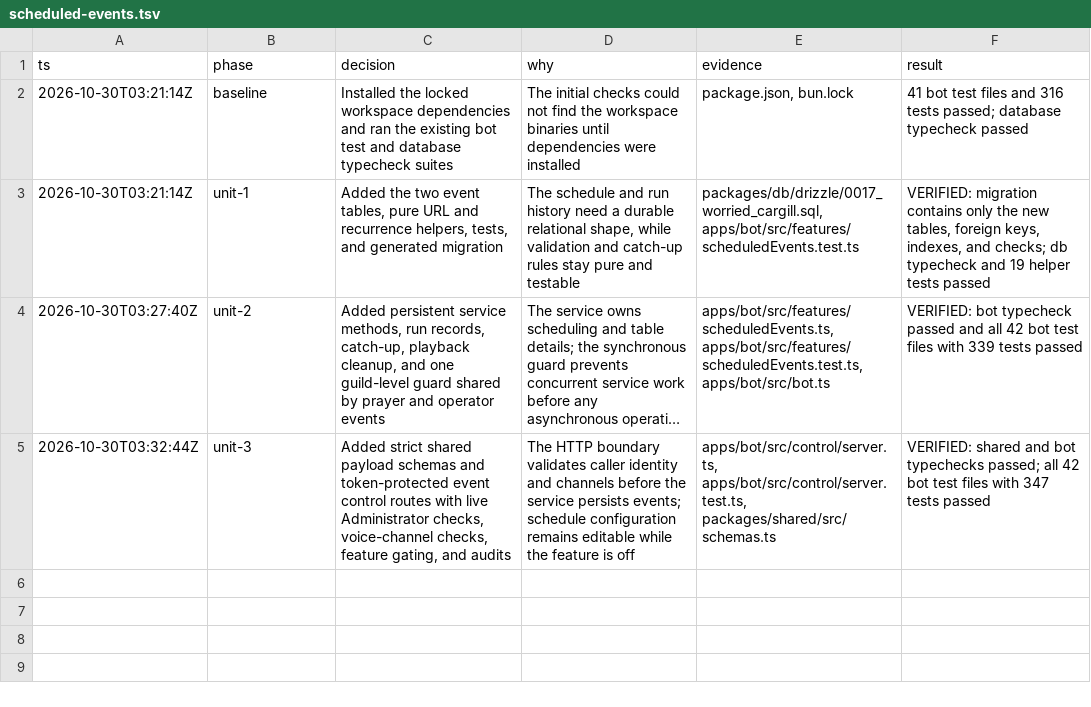
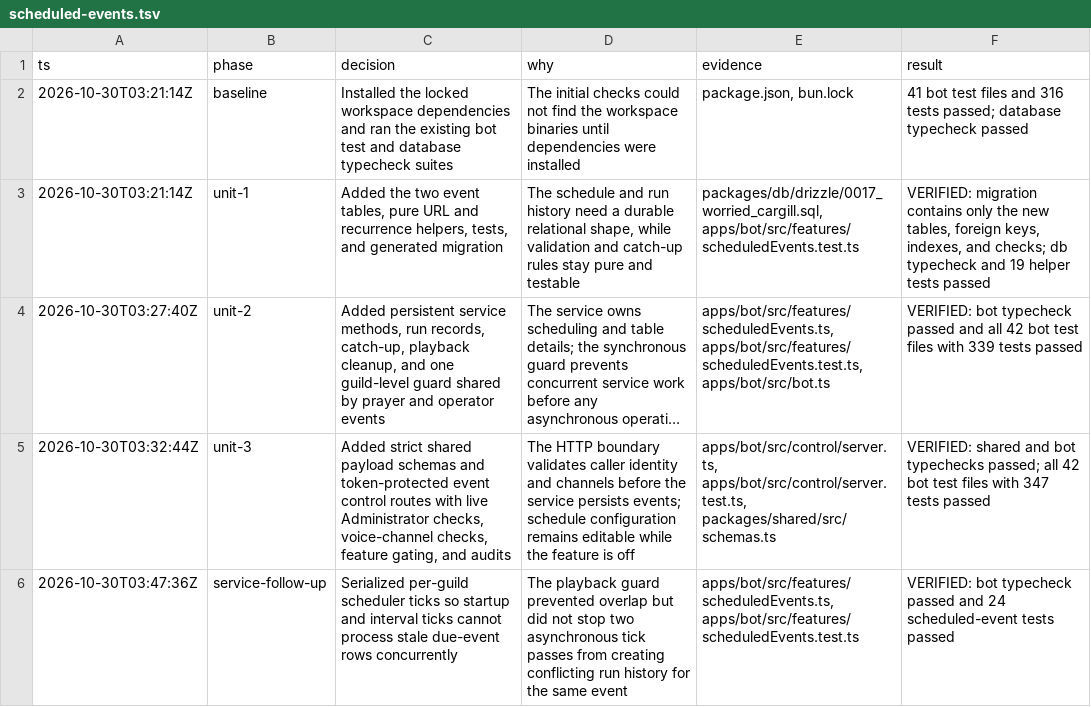
Before and after one commit to DeathSurfing/siela-bot, a TSV file: .audit/scheduled-events.tsv, drawn as a sheet; long unchanged cells end in …; the diff names each change by its address in the sheet, - before the commit and + after, or states it on an @@ line.

Commit message:
fix(scheduled-events): serialize guild scheduler ticks

```diff
--- a/.audit/scheduled-events.tsv
+++ b/.audit/scheduled-events.tsv
+row 6: 2026-10-30T03:47:36Z | service-follow-up | Serialized per-guild scheduler ticks so startup and interval ticks cannot process stale due-event rows concurrently | The playback guard prevented overlap but did not stop two asynchronous tick passes from creating conflicting run history for the same event | apps/bot/src/features/scheduledEvents.ts, apps/bot/src/features/scheduledEvents.test.ts | VERIFIED: bot typecheck passed and 24 scheduled-event tests passed
```
Also changed, not shown: 3 other files.
